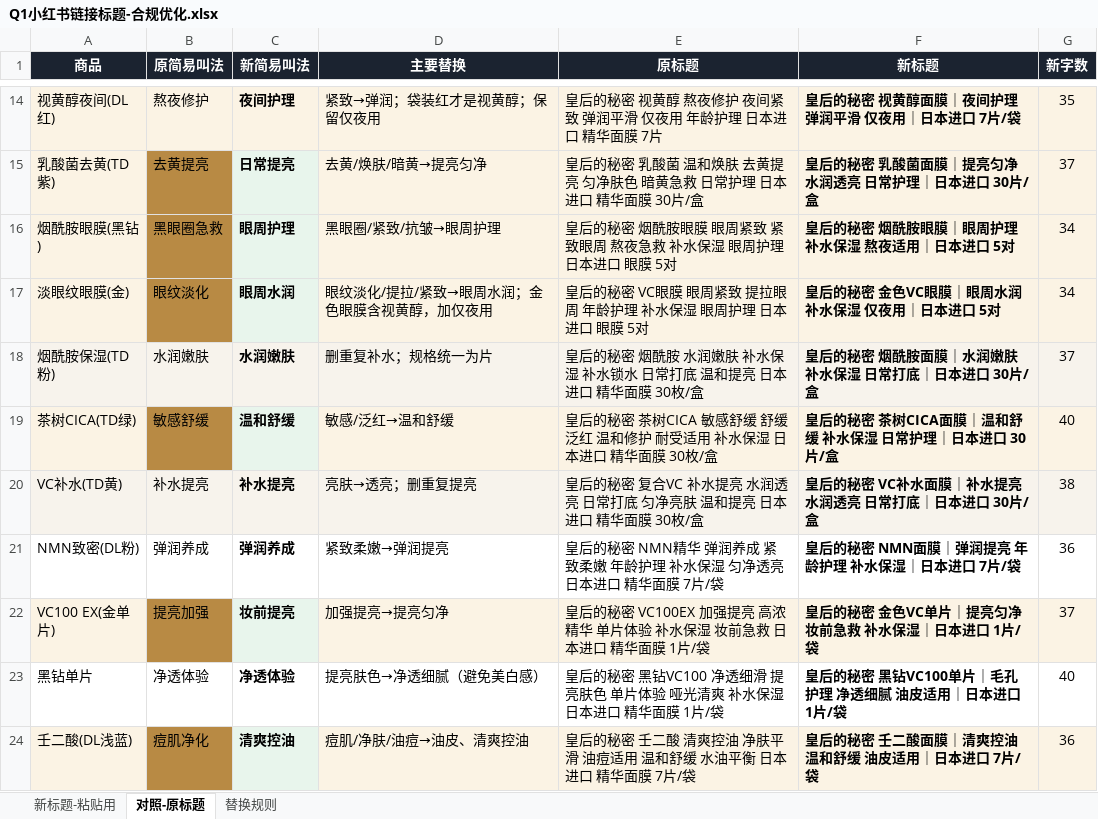
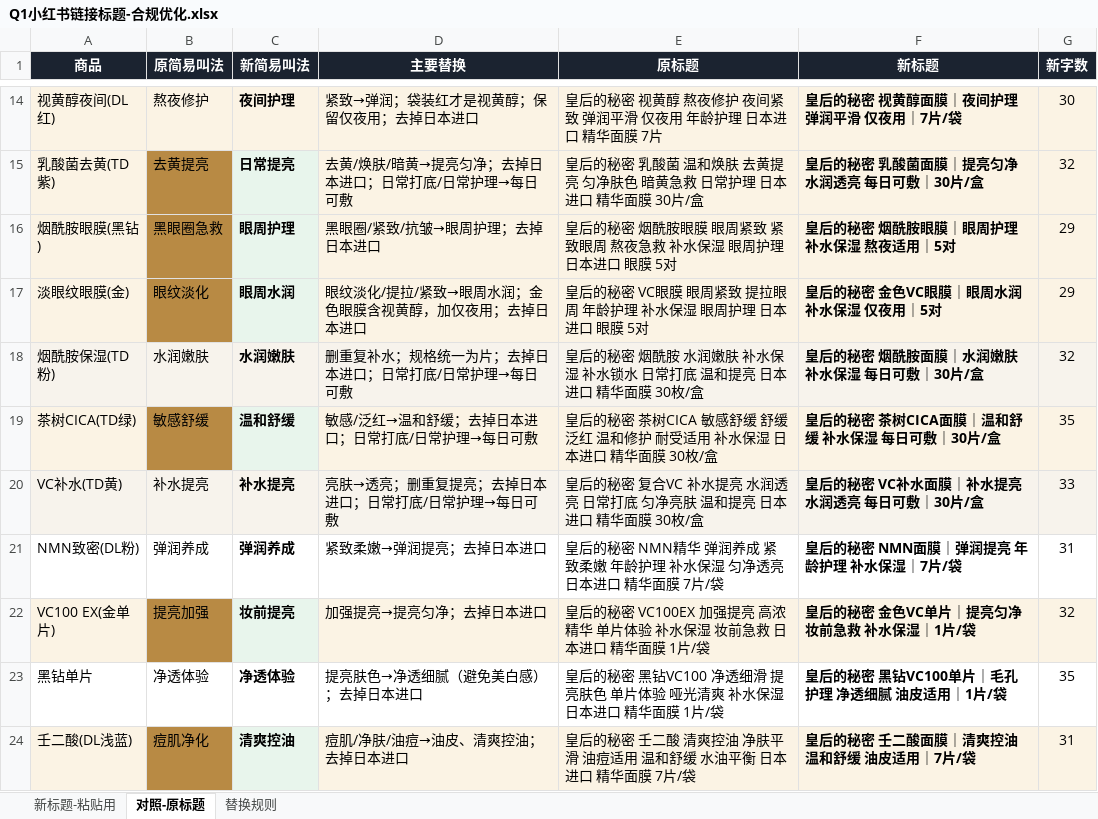
Before and after one commit to caowenwen-boop/-, an Excel workbook: docs/工作/04-营销推广/代运营-Quality1st/Q1小红书链接标题-合规优化.xlsx, sheet 对照-原标题, drawn as a sheet; only a part is shown, gaps mark what is left out; values as stored, in another font and other column widths than the file's, no borders; the diff covers the shown part only; the diff names each change by its address in the sheet, - before the commit and + after, or states it on an @@ line.

```diff
--- a/docs/工作/04-营销推广/代运营-Quality1st/Q1小红书链接标题-合规优化.xlsx (sheet 对照-原标题)
+++ b/docs/工作/04-营销推广/代运营-Quality1st/Q1小红书链接标题-合规优化.xlsx (sheet 对照-原标题)
-D14 (主要替换): 紧致→弹润；袋装红才是视黄醇；保留仅夜用
+D14 (主要替换): 紧致→弹润；袋装红才是视黄醇；保留仅夜用；去掉日本进口
-F14 (新标题): 皇后的秘密 视黄醇面膜｜夜间护理 弹润平滑 仅夜用｜日本进口 7片/袋
+F14 (新标题): 皇后的秘密 视黄醇面膜｜夜间护理 弹润平滑 仅夜用｜7片/袋
-G14 (新字数): 35
+G14 (新字数): 30
-D15 (主要替换): 去黄/焕肤/暗黄→提亮匀净
+D15 (主要替换): 去黄/焕肤/暗黄→提亮匀净；去掉日本进口；日常打底/日常护理→每日可敷
-F15 (新标题): 皇后的秘密 乳酸菌面膜｜提亮匀净 水润透亮 日常护理｜日本进口 30片/盒
+F15 (新标题): 皇后的秘密 乳酸菌面膜｜提亮匀净 水润透亮 每日可敷｜30片/盒
-G15 (新字数): 37
+G15 (新字数): 32
-D16 (主要替换): 黑眼圈/紧致/抗皱→眼周护理
+D16 (主要替换): 黑眼圈/紧致/抗皱→眼周护理；去掉日本进口
-F16 (新标题): 皇后的秘密 烟酰胺眼膜｜眼周护理 补水保湿 熬夜适用｜日本进口 5对
+F16 (新标题): 皇后的秘密 烟酰胺眼膜｜眼周护理 补水保湿 熬夜适用｜5对
-G16:G17 (新字数): 34
+G16:G17 (新字数): 29
-D17 (主要替换): 眼纹淡化/提拉/紧致→眼周水润；金色眼膜含视黄醇，加仅夜用
+D17 (主要替换): 眼纹淡化/提拉/紧致→眼周水润；金色眼膜含视黄醇，加仅夜用；去掉日本进口
-F17 (新标题): 皇后的秘密 金色VC眼膜｜眼周水润 补水保湿 仅夜用｜日本进口 5对
+F17 (新标题): 皇后的秘密 金色VC眼膜｜眼周水润 补水保湿 仅夜用｜5对
-D18 (主要替换): 删重复补水；规格统一为片
+D18 (主要替换): 删重复补水；规格统一为片；去掉日本进口；日常打底/日常护理→每日可敷
-F18 (新标题): 皇后的秘密 烟酰胺面膜｜水润嫩肤 补水保湿 日常打底｜日本进口 30片/盒
+F18 (新标题): 皇后的秘密 烟酰胺面膜｜水润嫩肤 补水保湿 每日可敷｜30片/盒
-G18 (新字数): 37
+G18 (新字数): 32
-D19 (主要替换): 敏感/泛红→温和舒缓
+D19 (主要替换): 敏感/泛红→温和舒缓；去掉日本进口；日常打底/日常护理→每日可敷
-F19 (新标题): 皇后的秘密 茶树CICA面膜｜温和舒缓 补水保湿 日常护理｜日本进口 30片/盒
+F19 (新标题): 皇后的秘密 茶树CICA面膜｜温和舒缓 补水保湿 每日可敷｜30片/盒
-G19 (新字数): 40
+G19 (新字数): 35
-D20 (主要替换): 亮肤→透亮；删重复提亮
+D20 (主要替换): 亮肤→透亮；删重复提亮；去掉日本进口；日常打底/日常护理→每日可敷
-F20 (新标题): 皇后的秘密 VC补水面膜｜补水提亮 水润透亮 日常打底｜日本进口 30片/盒
+F20 (新标题): 皇后的秘密 VC补水面膜｜补水提亮 水润透亮 每日可敷｜30片/盒
-G20 (新字数): 38
+G20 (新字数): 33
-D21 (主要替换): 紧致柔嫩→弹润提亮
+D21 (主要替换): 紧致柔嫩→弹润提亮；去掉日本进口
-F21 (新标题): 皇后的秘密 NMN面膜｜弹润提亮 年龄护理 补水保湿｜日本进口 7片/袋
+F21 (新标题): 皇后的秘密 NMN面膜｜弹润提亮 年龄护理 补水保湿｜7片/袋
-G21 (新字数): 36
+G21 (新字数): 31
-D22 (主要替换): 加强提亮→提亮匀净
+D22 (主要替换): 加强提亮→提亮匀净；去掉日本进口
-F22 (新标题): 皇后的秘密 金色VC单片｜提亮匀净 妆前急救 补水保湿｜日本进口 1片/袋
+F22 (新标题): 皇后的秘密 金色VC单片｜提亮匀净 妆前急救 补水保湿｜1片/袋
-G22 (新字数): 37
+G22 (新字数): 32
-D23 (主要替换): 提亮肤色→净透细腻（避免美白感）
+D23 (主要替换): 提亮肤色→净透细腻（避免美白感）；去掉日本进口
-F23 (新标题): 皇后的秘密 黑钻VC100单片｜毛孔护理 净透细腻 油皮适用｜日本进口 1片/袋
+F23 (新标题): 皇后的秘密 黑钻VC100单片｜毛孔护理 净透细腻 油皮适用｜1片/袋
-G23 (新字数): 40
+G23 (新字数): 35
-D24 (主要替换): 痘肌/净肤/油痘→油皮、清爽控油
+D24 (主要替换): 痘肌/净肤/油痘→油皮、清爽控油；去掉日本进口
-F24 (新标题): 皇后的秘密 壬二酸面膜｜清爽控油 温和舒缓 油皮适用｜日本进口 7片/袋
+F24 (新标题): 皇后的秘密 壬二酸面膜｜清爽控油 温和舒缓 油皮适用｜7片/袋
-G24 (新字数): 36
+G24 (新字数): 31
```
Also changed, not shown: 36 edited cells elsewhere in this sheet, sheet 新标题-粘贴用, sheet 替换规则, 2 other files.
